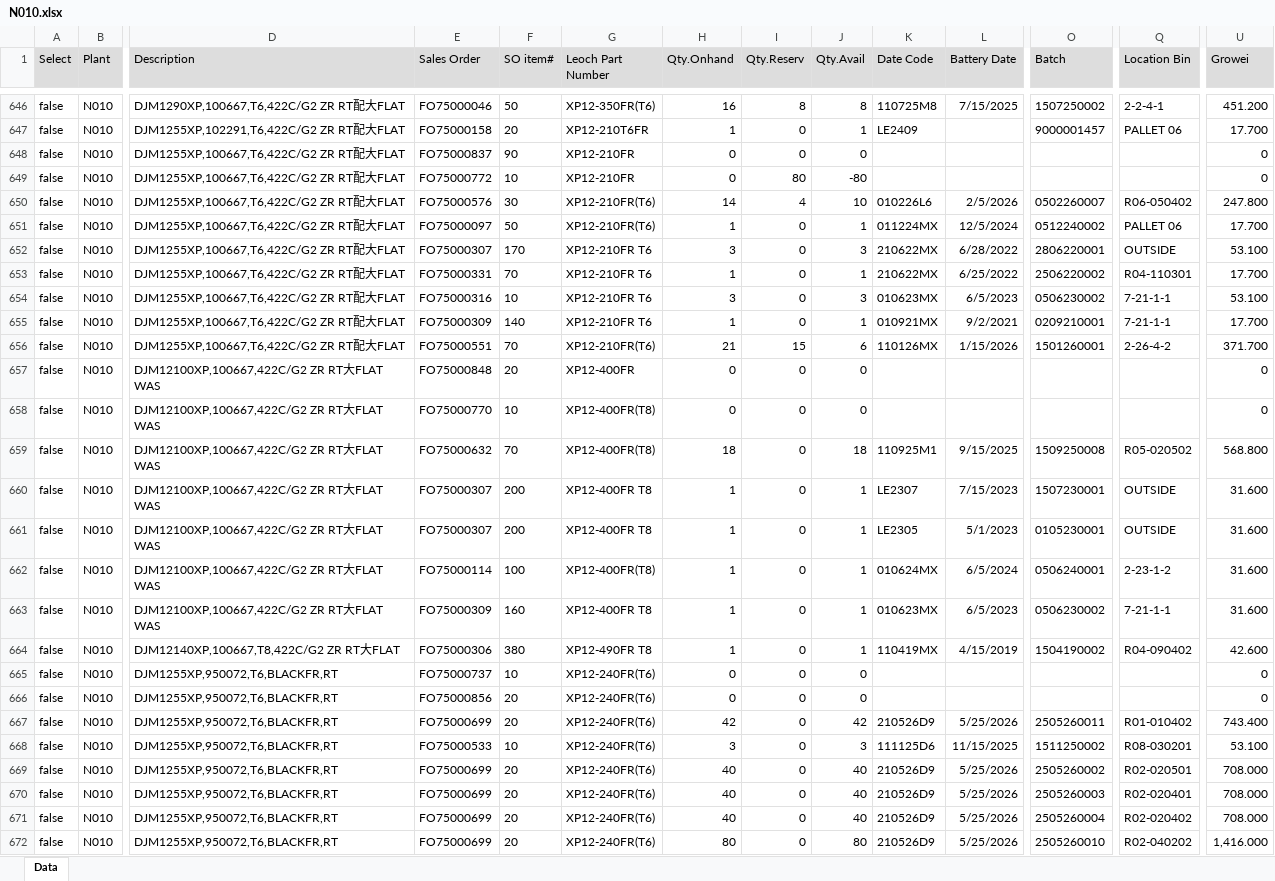
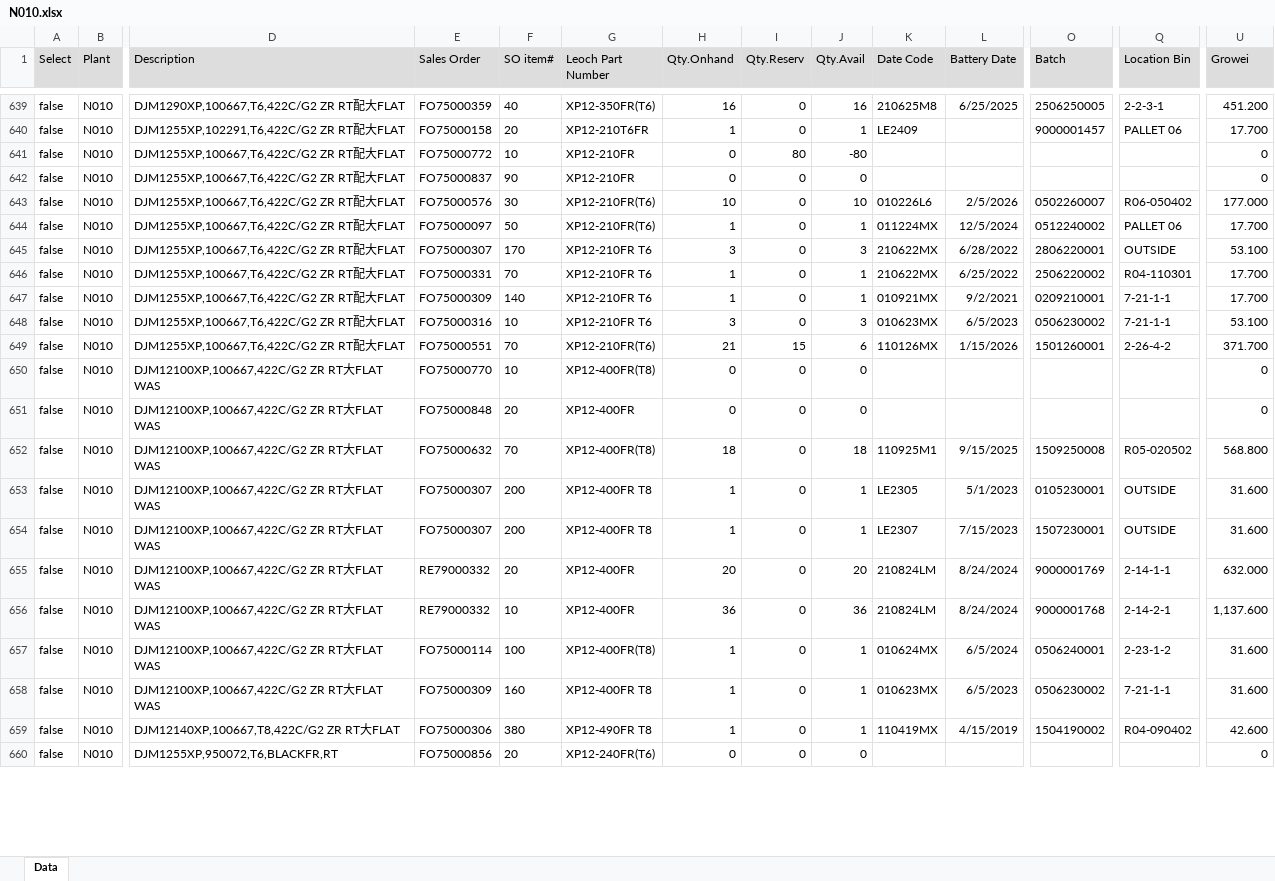
Before and after one commit to LeochBattery/Leoch-Inventory, an Excel workbook: N010.xlsx, sheet Data, drawn as a sheet; only a part is shown, gaps mark what is left out; values as stored, in another font and other column widths than the file's, no borders; addresses are those after the commit; rows hold the shown columns only; the diff covers the shown part only; the diff names each change by its address in the sheet, - before the commit and + after, or states it on an @@ line.

```diff
--- a/N010.xlsx (sheet Data)
+++ b/N010.xlsx (sheet Data)
-E639 (Sales Order): FO75000046
+E639 (Sales Order): FO75000359
-F639 (SO item#): 50
+F639 (SO item#): 40
-I639 (Qty.Reserv): 8
+I639 (Qty.Reserv): 0
-J639 (Qty.Avail): 8
+J639 (Qty.Avail): 16
-K639 (Date Code): 110725M8
+K639 (Date Code): 210625M8
-L639 (Battery Date): 7/15/2025
+L639 (Battery Date): 6/25/2025
-O639 (Batch): 1507250002
+O639 (Batch): 2506250005
-Q639 (Location Bin): 2-2-4-1
+Q639 (Location Bin): 2-2-3-1
@@ row 648 moved to row 642: false @@
-H643 (Qty.Onhand): 14
+H643 (Qty.Onhand): 10
-I643 (Qty.Reserv): 4
+I643 (Qty.Reserv): 0
-U643 (Growei): 247.800
+U643 (Growei): 177.000
@@ row 654 moved to row 648: false @@
@@ row 657 moved to row 651: false @@
@@ row 660 moved to row 654: false @@
+row 655: false | N010 | DJM12100XP,100667,422C/G2 ZR RT大FLAT WAS | RE79000332 | 20 | XP12-400FR | 20 | 0 | 20 | 210824LM | 8/24/2024 | 9000001769 | 2-14-1-1 | 632.000
+row 656: false | N010 | DJM12100XP,100667,422C/G2 ZR RT大FLAT WAS | RE79000332 | 10 | XP12-400FR | 36 | 0 | 36 | 210824LM | 8/24/2024 | 9000001768 | 2-14-2-1 | 1,137.600
@@ row 665 moved to row 661: false @@
@@ row 668 moved to row 673: false @@
@@ row 669 moved to row 670: false @@
@@ row 670 moved to row 672: false @@
@@ row 671 moved to row 669: false @@
@@ row 672 moved to row 666: false @@
```
Also changed, not shown: 15 added rows, 18 removed rows, 666 moved rows and 140 edited cells elsewhere in this sheet.
